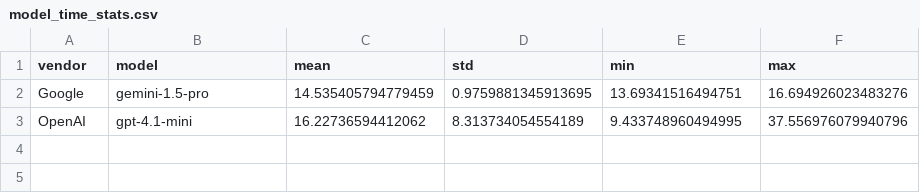
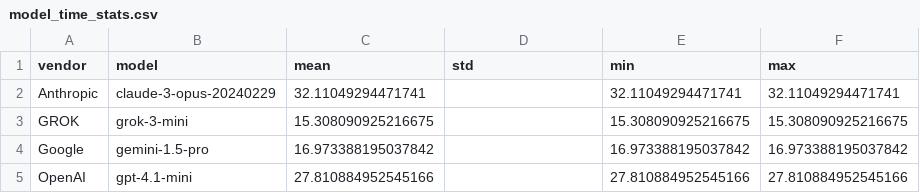
Before and after one commit to hantswilliams/sbu-ai-ethics-research-dsmb-hec-irb, a CSV file: data/analysis_output/model_time_stats.csv, drawn as a sheet.

```diff
--- a/data/analysis_output/model_time_stats.csv
+++ b/data/analysis_output/model_time_stats.csv
@@ -1,3 +1,5 @@
 vendor,model,mean,std,min,max
-Google,gemini-1.5-pro,14.535405794779459,0.9759881345913695,13.69341516494751,16.694926023483276
-OpenAI,gpt-4.1-mini,16.22736594412062,8.313734054554189,9.433748960494995,37.556976079940796
+Anthropic,claude-3-opus-20240229,32.11049294471741,,32.11049294471741,32.11049294471741
+GROK,grok-3-mini,15.308090925216675,,15.308090925216675,15.308090925216675
+Google,gemini-1.5-pro,16.973388195037842,,16.973388195037842,16.973388195037842
+OpenAI,gpt-4.1-mini,27.810884952545166,,27.810884952545166,27.810884952545166
```
Also changed, not shown: data/analysis_output/model_ethical_principle_stats.csv, data/analysis_output/vendor_ethical_principle_stats.csv, 50 other files.
